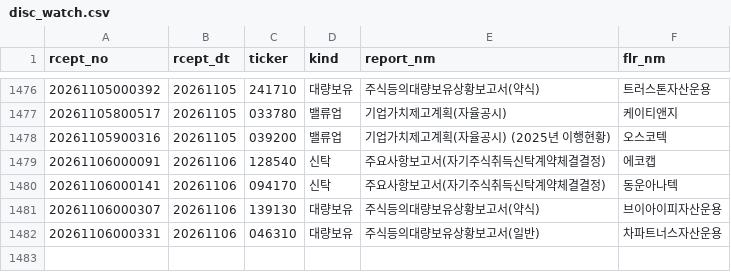
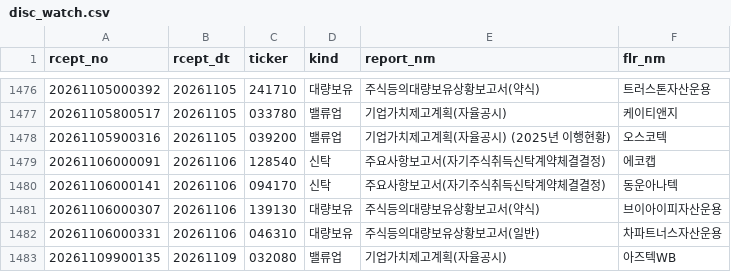
Before and after one commit to bamhobak/kospi-volume, a CSV file: data/disc_watch.csv, drawn as a sheet; only a part is shown, gaps mark what is left out.

Commit message:
data: 2026-11-09

```diff
--- a/data/disc_watch.csv
+++ b/data/disc_watch.csv
@@ -1482 +1482,2 @@ rcept_no,rcept_dt,ticker,kind,report_nm,flr_nm
 20261106000331,20261106,046310,대량보유,주식등의대량보유상황보고서(일반),차파트너스자산운용
+20261109900135,20261109,032080,밸류업,기업가치제고계획(자율공시)              ,아즈텍WB
```
Also changed, not shown: data/attn_watch.csv, data/us/spinoffs.csv, 1 other file.
